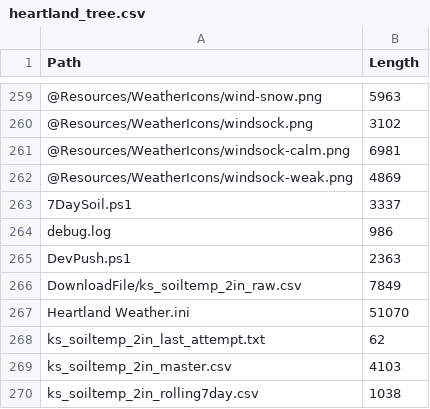
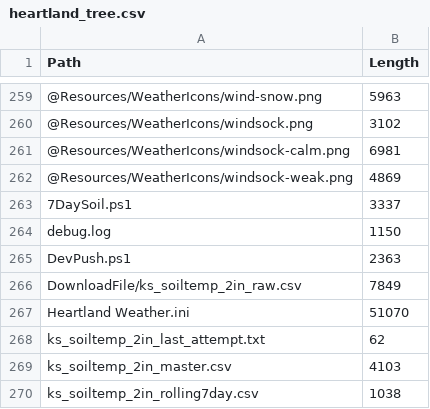
Before and after one commit to GavinHomeland/Heartland, a CSV file: heartland_tree.csv, drawn as a sheet; only a part is shown, gaps mark what is left out.

Commit message:
Heartland refresh

```diff
--- a/heartland_tree.csv
+++ b/heartland_tree.csv
@@ -263,3 +263,3 @@
 "7DaySoil.ps1","3337"
-"debug.log","986"
+"debug.log","1150"
 "DevPush.ps1","2363"
```
Also changed, not shown: 2 other files.
